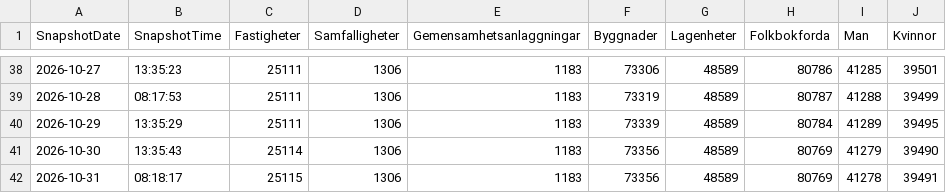
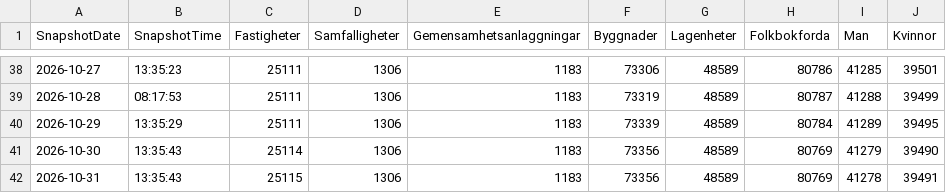
Before and after one commit to Lulea-statistik/Demografi, a CSV file: data/fbwebb_daily.csv, drawn as a sheet; only a part is shown, gaps mark what is left out.

Commit message:
Update fbwebb_daily.xlsx 2026-10-31 15:41

```diff
--- a/data/fbwebb_daily.csv
+++ b/data/fbwebb_daily.csv
@@ -41,2 +41,2 @@
 "2026-10-30";"13:35:43";"25114";"1306";"1183";"73356";"48589";"80769";"41279";"39490"
-"2026-10-31";"08:18:17";"25115";"1306";"1183";"73356";"48589";"80769";"41278";"39491"
+"2026-10-31";"13:35:43";"25115";"1306";"1183";"73356";"48589";"80769";"41278";"39491"
```
